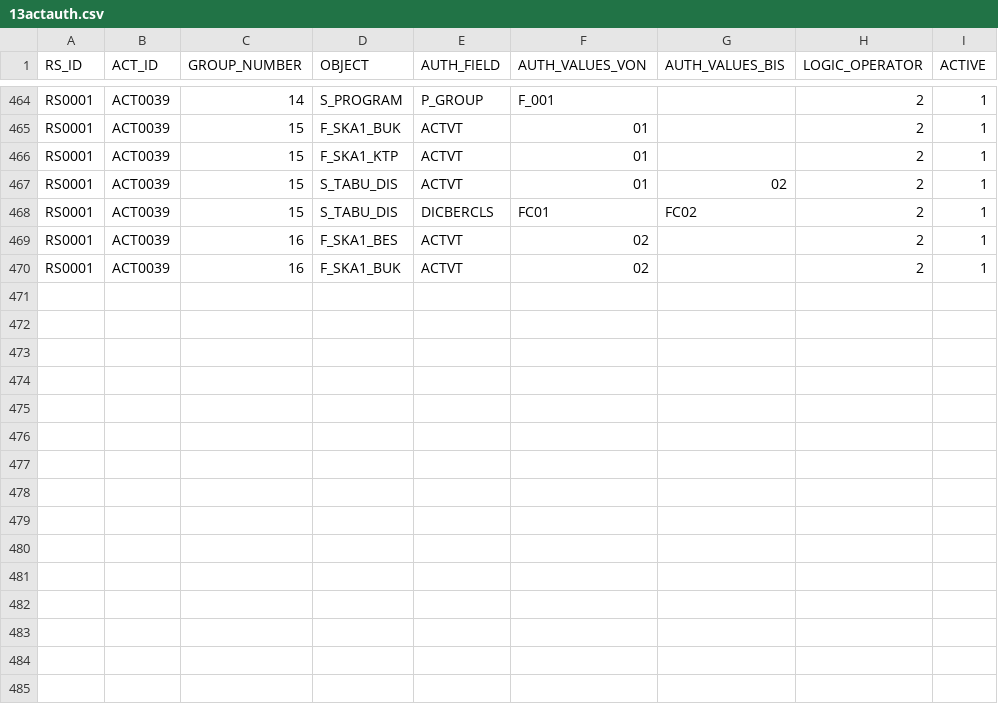
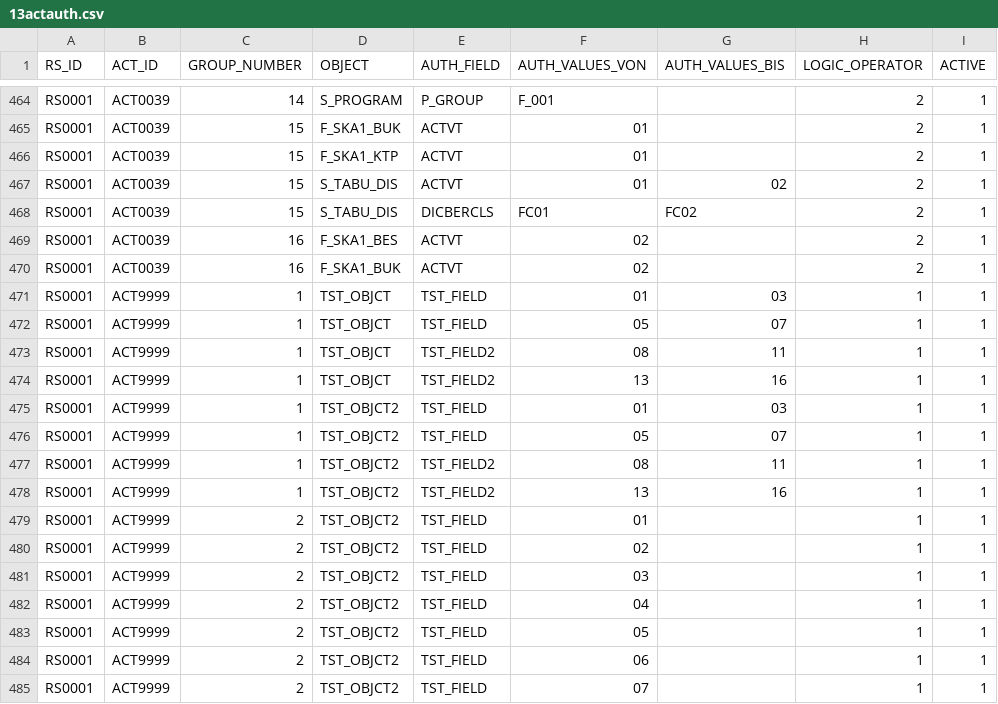
Before and after one commit to complianterp/cerpass, a CSV file: db/src/data/13actauth.csv, drawn as a sheet; only a part is shown, gaps mark what is left out.

Commit message:
Added in distinct view for auth value mach and logic.
Updated rule set and UST12 tables for testing.

```diff
--- a/db/src/data/13actauth.csv
+++ b/db/src/data/13actauth.csv
@@ -470 +470,16 @@ RS0001,ACT0039,16,F_SKA1_BES,ACTVT,02,,2,1
 RS0001,ACT0039,16,F_SKA1_BUK,ACTVT,02,,2,1
+RS0001,ACT9999,1,TST_OBJCT,TST_FIELD,01,03,1,1
+RS0001,ACT9999,1,TST_OBJCT,TST_FIELD,05,07,1,1
+RS0001,ACT9999,1,TST_OBJCT,TST_FIELD2,08,11,1,1
+RS0001,ACT9999,1,TST_OBJCT,TST_FIELD2,13,16,1,1
+RS0001,ACT9999,1,TST_OBJCT2,TST_FIELD,01,03,1,1
+RS0001,ACT9999,1,TST_OBJCT2,TST_FIELD,05,07,1,1
+RS0001,ACT9999,1,TST_OBJCT2,TST_FIELD2,08,11,1,1
+RS0001,ACT9999,1,TST_OBJCT2,TST_FIELD2,13,16,1,1
+RS0001,ACT9999,2,TST_OBJCT2,TST_FIELD,01,,1,1
+RS0001,ACT9999,2,TST_OBJCT2,TST_FIELD,02,,1,1
+RS0001,ACT9999,2,TST_OBJCT2,TST_FIELD,03,,1,1
+RS0001,ACT9999,2,TST_OBJCT2,TST_FIELD,04,,1,1
+RS0001,ACT9999,2,TST_OBJCT2,TST_FIELD,05,,1,1
+RS0001,ACT9999,2,TST_OBJCT2,TST_FIELD,06,,1,1
+RS0001,ACT9999,2,TST_OBJCT2,TST_FIELD,07,,1,1
```
Also changed, not shown: db/src/data/11activity.csv, 1 other file.
